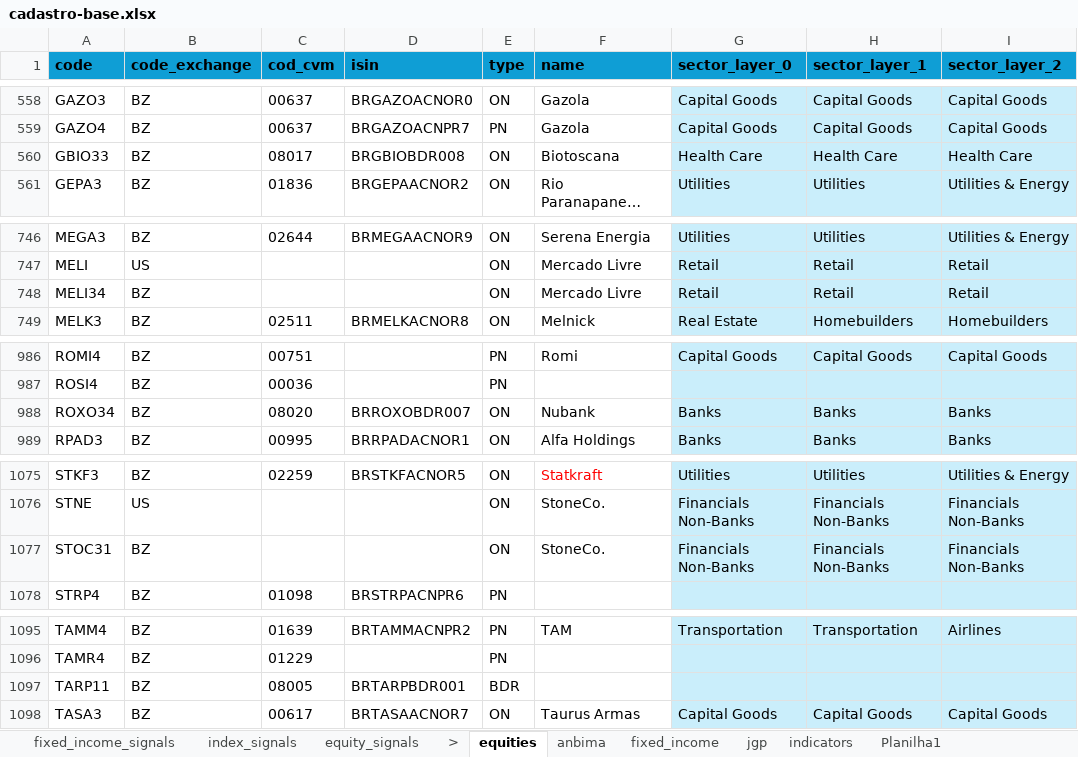
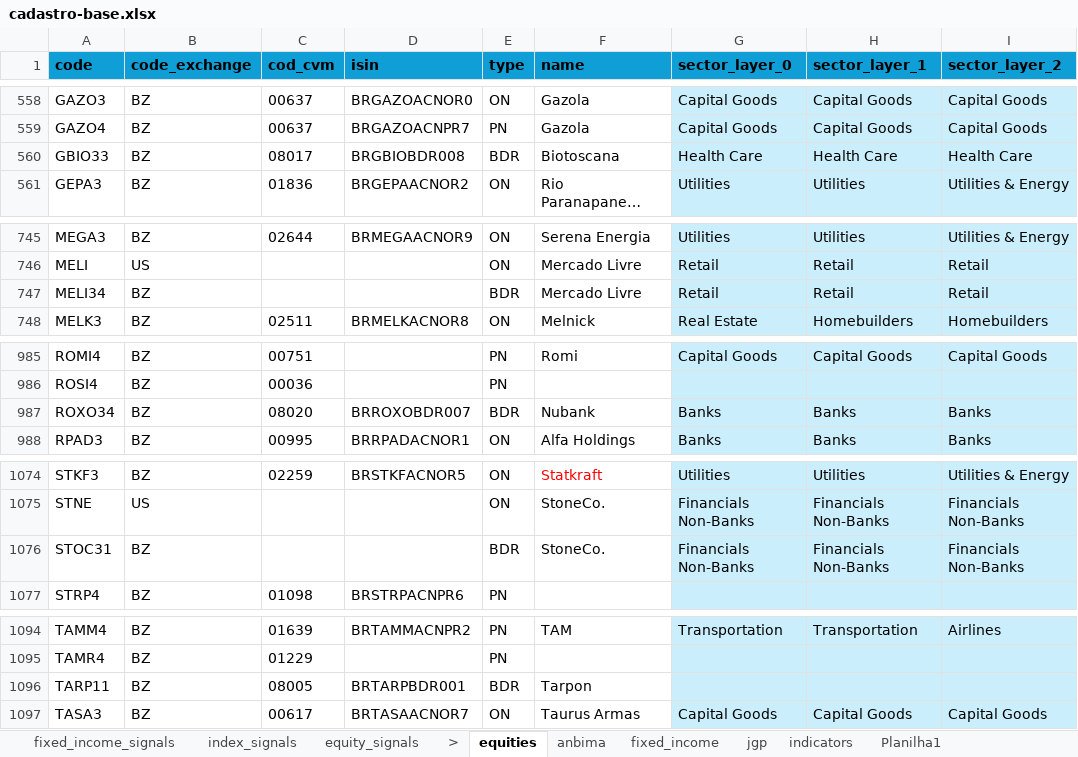
Before and after one commit to Persevera-Asset-Management/persevera-strategy, an Excel workbook: data/cadastro-base.xlsx, sheet equities, drawn as a sheet; only a part is shown, gaps mark what is left out; long unchanged cells end in …; values as stored, in another font and other column widths than the file's, no borders; addresses are those after the commit; the diff covers the shown part only; the diff names each change by its address in the sheet, - before the commit and + after, or states it on an @@ line.

```diff
--- a/data/cadastro-base.xlsx (sheet equities)
+++ b/data/cadastro-base.xlsx (sheet equities)
-E560 (type): ON
+E560 (type): BDR
-E747 (type): ON
+E747 (type): BDR
-E987 (type): ON
+E987 (type): BDR
-E1076 (type): ON
+E1076 (type): BDR
-F1096 (name): (empty)
+F1096 (name): Tarpon
```
Also changed, not shown: 1 removed row, 8 edited cells and cell formats elsewhere in this sheet, sheet indicators, sheet equity_signals, sheet jgp, 26 other files.
